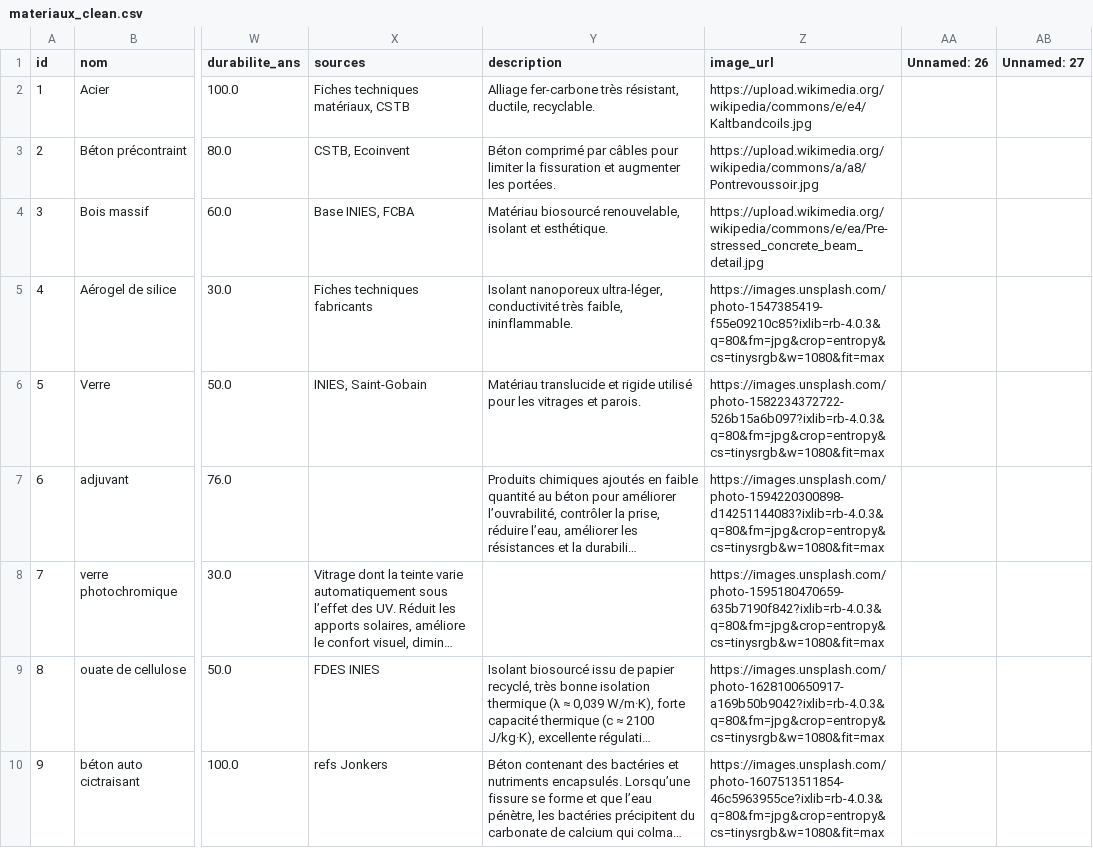
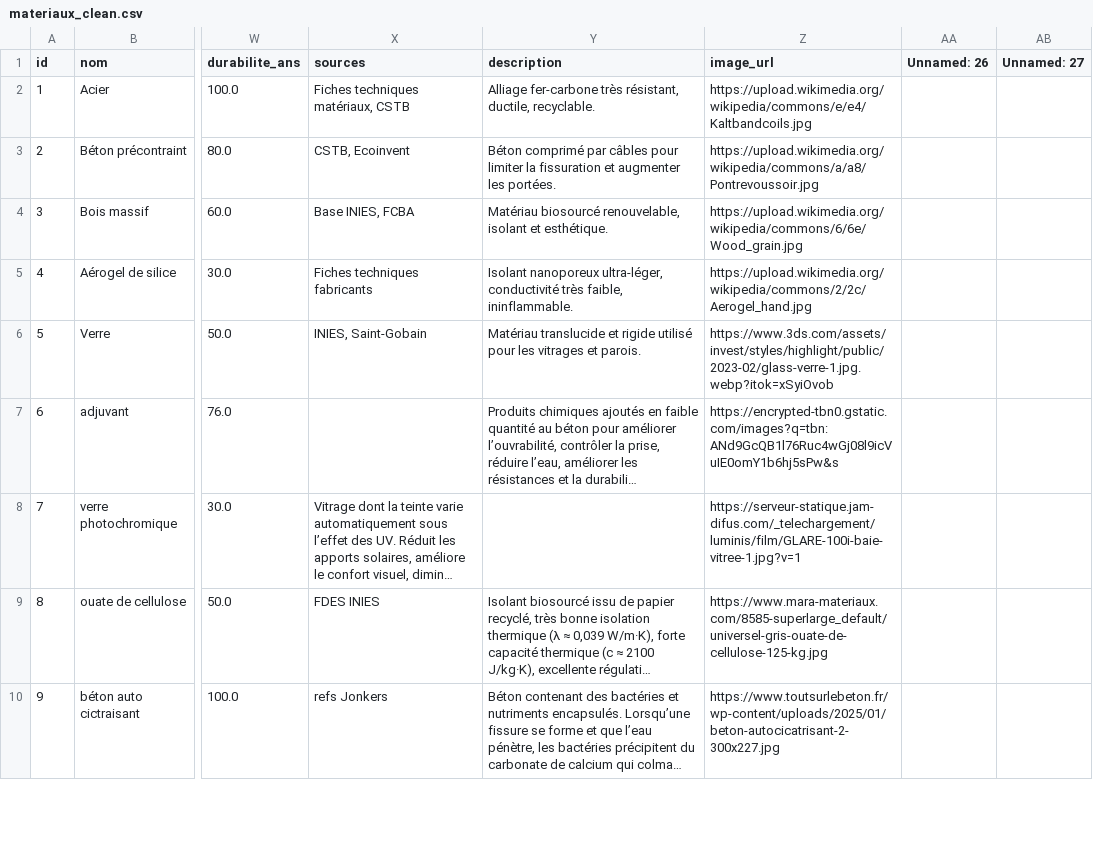
Before and after one commit to teraidm98-glitch/data_base, a CSV file: materiaux_clean.csv, drawn as a sheet; only a part is shown, gaps mark what is left out; long unchanged cells end in …; the diff covers the shown part only; the diff names each change by its address in the sheet, - before the commit and + after, or states it on an @@ line.

```diff
--- a/materiaux_clean.csv
+++ b/materiaux_clean.csv
-Z4 (image_url): https://upload.wikimedia.org/wikipedia/commons/e/ea/Pre-stressed_concrete_beam_detail.jpg
+Z4 (image_url): https://upload.wikimedia.org/wikipedia/commons/6/6e/Wood_grain.jpg
-Z5 (image_url): https://images.unsplash.com/photo-1547385419-f55e09210c85?ixlib=rb-4.0.3&q=80&fm=jpg&crop=entropy&cs=tinysrgb&w=1080&fit=max
+Z5 (image_url): https://upload.wikimedia.org/wikipedia/commons/2/2c/Aerogel_hand.jpg
-Z6 (image_url): https://images.unsplash.com/photo-1582234372722-526b15a6b097?ixlib=rb-4.0.3&q=80&fm=jpg&crop=entropy&cs=tinysrgb&w=1080&fit=max
+Z6 (image_url): https://www.3ds.com/assets/invest/styles/highlight/public/2023-02/glass-verre-1.jpg.webp?itok=xSyiOvob
-Z7 (image_url): https://images.unsplash.com/photo-1594220300898-d14251144083?ixlib=rb-4.0.3&q=80&fm=jpg&crop=entropy&cs=tinysrgb&w=1080&fit=max
+Z7 (image_url): https://encrypted-tbn0.gstatic.com/images?q=tbn:ANd9GcQB1l76Ruc4wGj08l9icVuIE0omY1b6hj5sPw&s
-Z8 (image_url): https://images.unsplash.com/photo-1595180470659-635b7190f842?ixlib=rb-4.0.3&q=80&fm=jpg&crop=entropy&cs=tinysrgb&w=1080&fit=max
+Z8 (image_url): https://serveur-statique.jam-difus.com/_telechargement/luminis/film/GLARE-100i-baie-vitree-1.jpg?v=1
-Z9 (image_url): https://images.unsplash.com/photo-1628100650917-a169b50b9042?ixlib=rb-4.0.3&q=80&fm=jpg&crop=entropy&cs=tinysrgb&w=1080&fit=max
+Z9 (image_url): https://www.mara-materiaux.com/8585-superlarge_default/universel-gris-ouate-de-cellulose-125-kg.jpg
-Z10 (image_url): https://images.unsplash.com/photo-1607513511854-46c5963955ce?ixlib=rb-4.0.3&q=80&fm=jpg&crop=entropy&cs=tinysrgb&w=1080&fit=max
+Z10 (image_url): https://www.toutsurlebeton.fr/wp-content/uploads/2025/01/beton-autocicatrisant-2-300x227.jpg
```
Also changed, not shown: 3 added rows and 43 edited cells elsewhere in this file, 1 other file.
